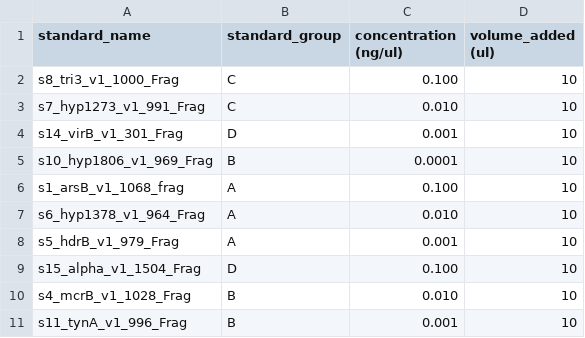
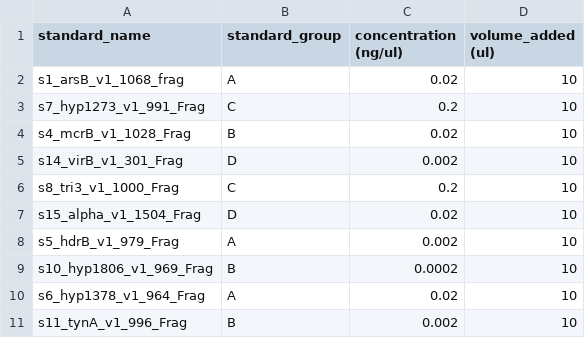
Before and after one commit to jamesm224/community_dynamics, a TSV file: pipelines/rnaseq-absolute-pipeline/inputs/internal_standard_concentration.tsv, drawn as a sheet.

```diff
--- a/pipelines/rnaseq-absolute-pipeline/inputs/internal_standard_concentration.tsv
+++ b/pipelines/rnaseq-absolute-pipeline/inputs/internal_standard_concentration.tsv
@@ -1,11 +1,11 @@
 standard_name	standard_group	concentration (ng/ul)	volume_added (ul)
-s8_tri3_v1_1000_Frag	C	0.100	10
-s7_hyp1273_v1_991_Frag	C	0.010	10
-s14_virB_v1_301_Frag	D	0.001	10
-s10_hyp1806_v1_969_Frag	B	0.0001	10
-s1_arsB_v1_1068_frag	A	0.100	10
-s6_hyp1378_v1_964_Frag	A	0.010	10
-s5_hdrB_v1_979_Frag	A	0.001	10
-s15_alpha_v1_1504_Frag	D	0.100	10
-s4_mcrB_v1_1028_Frag	B	0.010	10
-s11_tynA_v1_996_Frag	B	0.001	10
+s1_arsB_v1_1068_frag	A	0.02	10
+s7_hyp1273_v1_991_Frag	C	0.2	10
+s4_mcrB_v1_1028_Frag	B	0.02	10
+s14_virB_v1_301_Frag	D	0.002	10
+s8_tri3_v1_1000_Frag	C	0.2	10
+s15_alpha_v1_1504_Frag	D	0.02	10
+s5_hdrB_v1_979_Frag	A	0.002	10
+s10_hyp1806_v1_969_Frag	B	0.0002	10
+s6_hyp1378_v1_964_Frag	A	0.02	10
+s11_tynA_v1_996_Frag	B	0.002	10
```
Also changed, not shown: 20 other files.
